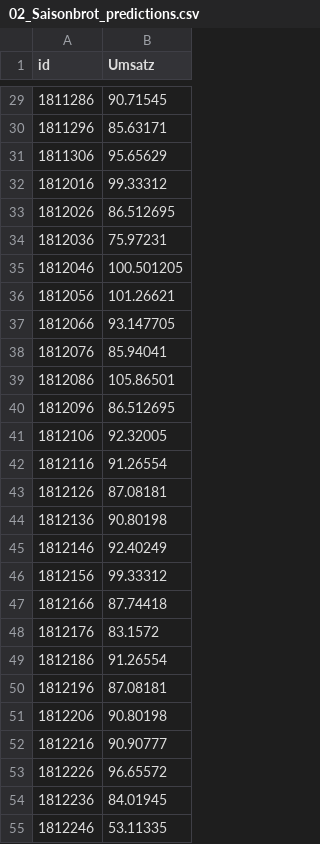
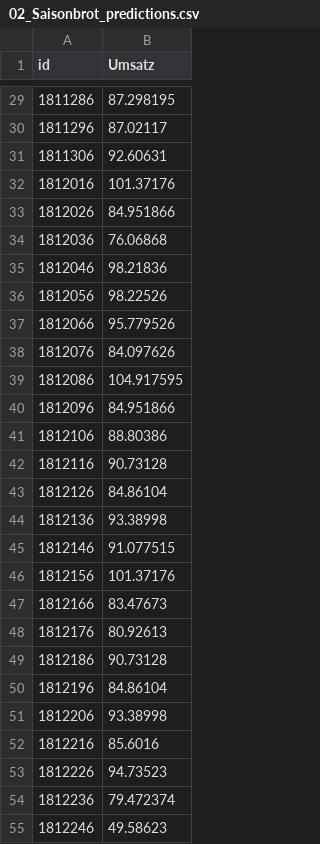
Before and after one commit to jul-mar/bakery_sales_prediction, a CSV file: 3_Model/00_Optimized/02_Saisonbrot_predictions.csv, drawn as a sheet; only a part is shown, gaps mark what is left out; the diff covers the shown part only.

```diff
--- a/3_Model/00_Optimized/02_Saisonbrot_predictions.csv
+++ b/3_Model/00_Optimized/02_Saisonbrot_predictions.csv
@@ -29,27 +29,27 @@ id,Umsatz
-1811286,90.71545
-1811296,85.63171
-1811306,95.65629
-1812016,99.33312
-1812026,86.512695
-1812036,75.97231
-1812046,100.501205
-1812056,101.26621
-1812066,93.147705
-1812076,85.94041
-1812086,105.86501
-1812096,86.512695
-1812106,92.32005
-1812116,91.26554
-1812126,87.08181
-1812136,90.80198
-1812146,92.40249
-1812156,99.33312
-1812166,87.74418
-1812176,83.1572
-1812186,91.26554
-1812196,87.08181
-1812206,90.80198
-1812216,90.90777
-1812226,96.65572
-1812236,84.01945
-1812246,53.11335
+1811286,87.298195
+1811296,87.02117
+1811306,92.60631
+1812016,101.37176
+1812026,84.951866
+1812036,76.06868
+1812046,98.21836
+1812056,98.22526
+1812066,95.779526
+1812076,84.097626
+1812086,104.917595
+1812096,84.951866
+1812106,88.80386
+1812116,90.73128
+1812126,84.86104
+1812136,93.38998
+1812146,91.077515
+1812156,101.37176
+1812166,83.47673
+1812176,80.92613
+1812186,90.73128
+1812196,84.86104
+1812206,93.38998
+1812216,85.6016
+1812226,94.73523
+1812236,79.472374
+1812246,49.58623
```
Also changed, not shown: 29 edited cells elsewhere in this file, 3_Model/01_Julius/02_model/02_Saisonbrot_predictions.csv, 1 other file.
